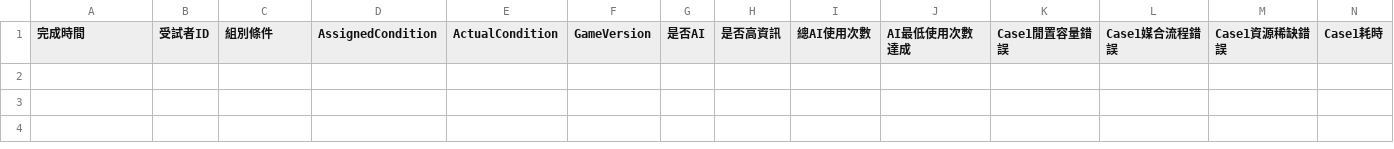
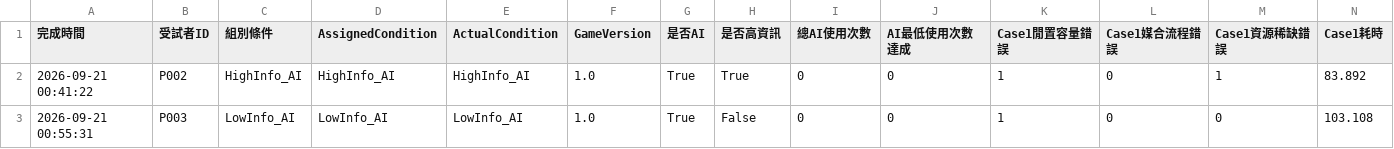
Before and after one commit to Nancy-yyy/Game, a CSV file: Experiment_Results.csv, drawn as a sheet; only a part is shown; rows hold the shown columns only; the diff names each change by its address in the sheet, - before the commit and + after, or states it on an @@ line.

```diff
--- a/Experiment_Results.csv
+++ b/Experiment_Results.csv
+row 2: 2026-09-21 00:41:22 | P002 | HighInfo_AI | HighInfo_AI | HighInfo_AI | 1.0 | True | True | 0 | 0 | 1 | 0 | 1 | 83.892
+row 3: 2026-09-21 00:55:31 | P003 | LowInfo_AI | LowInfo_AI | LowInfo_AI | 1.0 | True | False | 0 | 0 | 1 | 0 | 0 | 103.108
```
Also changed, not shown: Reflection_Results.csv, 16 other files.
